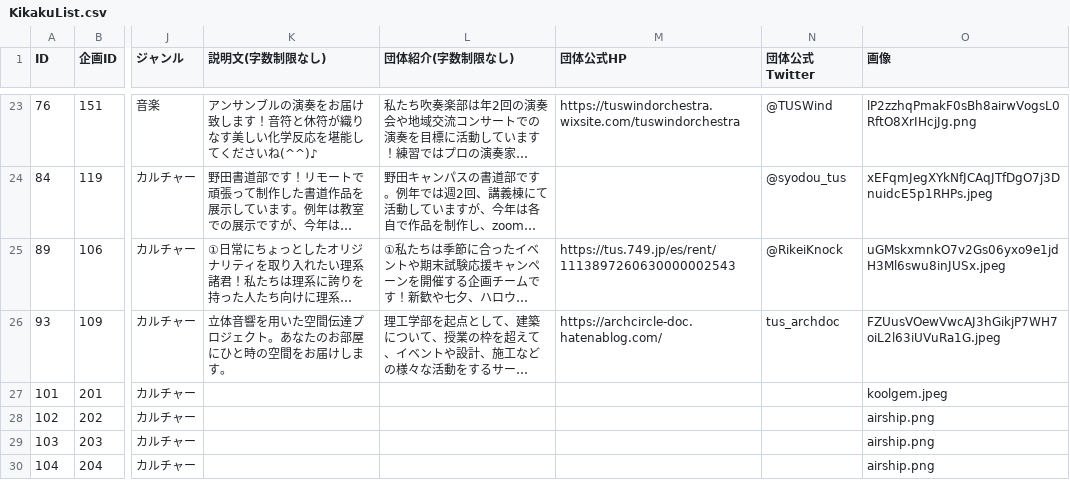
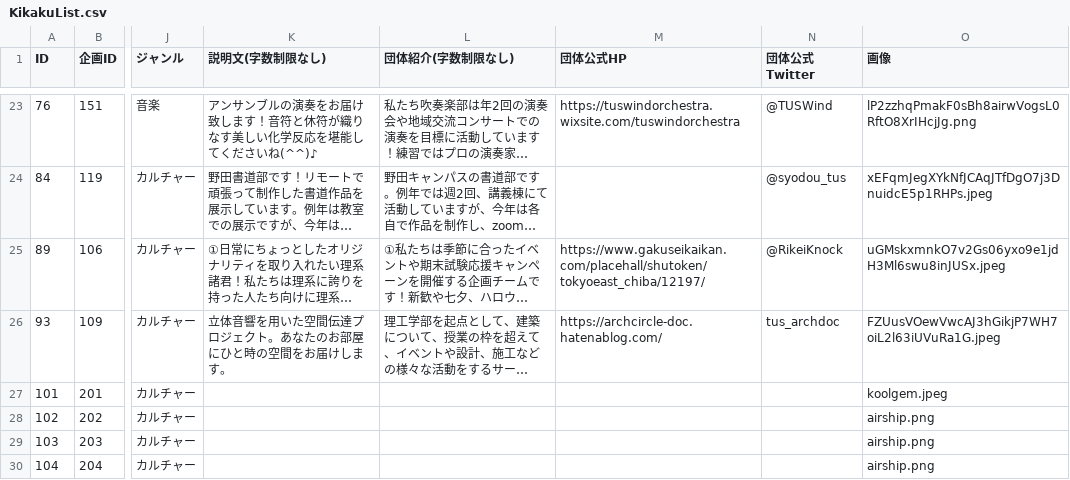
Before and after one commit to toshi-bp/ridaisai_2020, a CSV file: kikaku/KikakuList.csv, drawn as a sheet; only a part is shown, gaps mark what is left out; long unchanged cells end in …; the diff names each change by its address in the sheet, - before the commit and + after, or states it on an @@ line.

```diff
--- a/kikaku/KikakuList.csv
+++ b/kikaku/KikakuList.csv
-M25 (団体公式HP): https://tus.749.jp/es/rent/1113897260630000002543
+M25 (団体公式HP): https://www.gakuseikaikan.com/placehall/shutoken/tokyoeast_chiba/12197/
```
Also changed, not shown: 6 other files.
